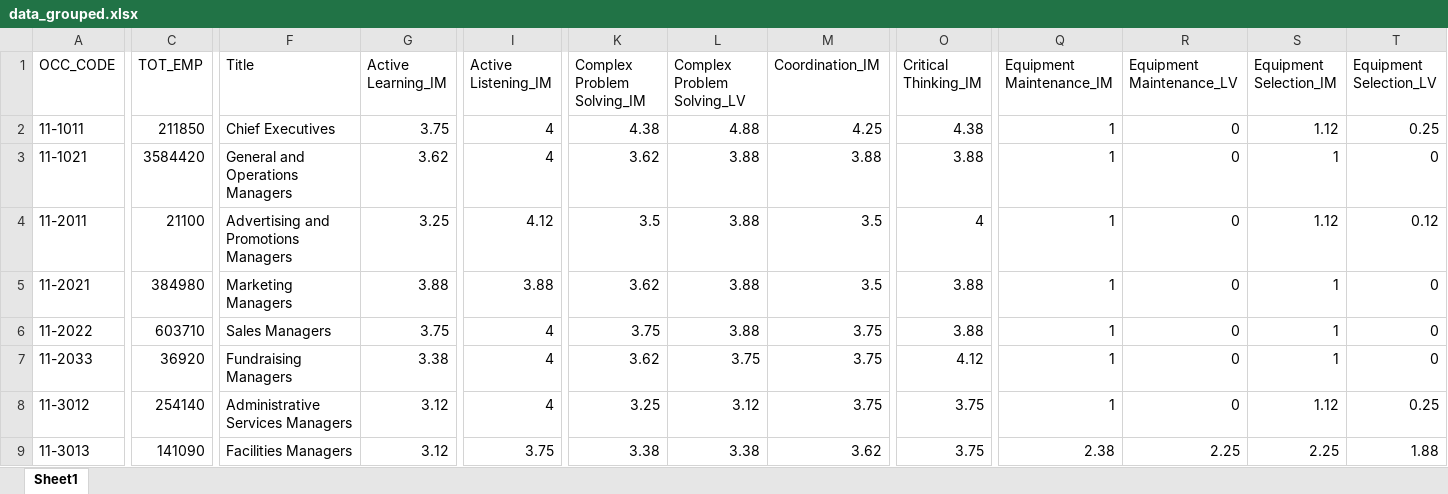
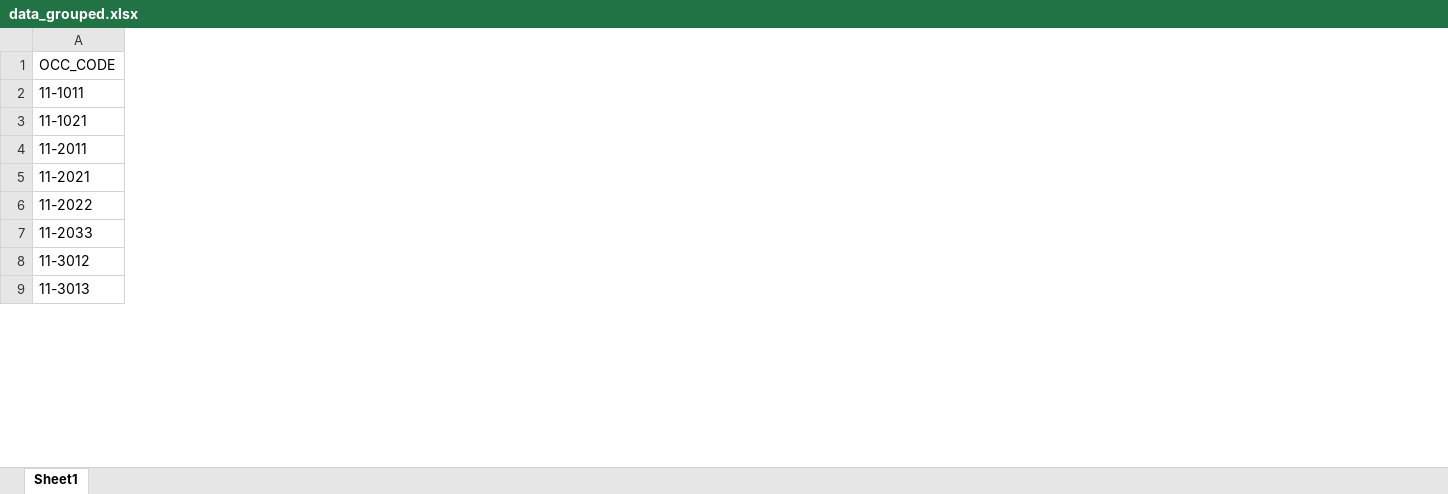
Before and after one commit to meshhi13/OccupationsAndSalary, an Excel workbook: data/data_grouped.xlsx, sheet Sheet1, drawn as a sheet; only a part is shown, gaps mark what is left out; values as stored, in another font and other column widths than the file's, no borders; the diff covers the shown part only; the diff names each change by its address in the sheet, - before the commit and + after, or states it on an @@ line.

Commit message:
ADDED MERGE DATA AND CLEANUP

```diff
--- a/data/data_grouped.xlsx (sheet Sheet1)
+++ b/data/data_grouped.xlsx (sheet Sheet1)
-column C (TOT_EMP), rows 2-9: 211850 | 3584420 | 21100 | 384980 | 603710 | 36920 | 254140 | 141090
-column F (Title), rows 2-9: Chief Executives | General and Operations Managers | Advertising and Promotions Managers | Marketing Managers | Sales Managers | Fundraising Managers | Administrative Services Managers | Facilities Managers
-column G (Active Learning_IM), rows 2-9: 3.75 | 3.62 | 3.25 | 3.88 | 3.75 | 3.38 | 3.12 | 3.12
-column I (Active Listening_IM), rows 2-9: 4 | 4 | 4.12 | 3.88 | 4 | 4 | 4 | 3.75
-column K (Complex Problem Solving_IM), rows 2-9: 4.38 | 3.62 | 3.5 | 3.62 | 3.75 | 3.62 | 3.25 | 3.38
-column L (Complex Problem Solving_LV), rows 2-9: 4.88 | 3.88 | 3.88 | 3.88 | 3.88 | 3.75 | 3.12 | 3.38
-column M (Coordination_IM), rows 2-9: 4.25 | 3.88 | 3.5 | 3.5 | 3.75 | 3.75 | 3.75 | 3.62
-column O (Critical Thinking_IM), rows 2-9: 4.38 | 3.88 | 4 | 3.88 | 3.88 | 4.12 | 3.75 | 3.75
-column Q (Equipment Maintenance_IM), rows 2-9: 1 | 1 | 1 | 1 | 1 | 1 | 1 | 2.38
-column R (Equipment Maintenance_LV), rows 2-9: 0 | 0 | 0 | 0 | 0 | 0 | 0 | 2.25
-column S (Equipment Selection_IM), rows 2-9: 1.12 | 1 | 1.12 | 1 | 1 | 1 | 1.12 | 2.25
-column T (Equipment Selection_LV), rows 2-9: 0.25 | 0 | 0.12 | 0 | 0 | 0 | 0.25 | 1.88
```
Also changed, not shown: 55 removed columns elsewhere in this sheet.
